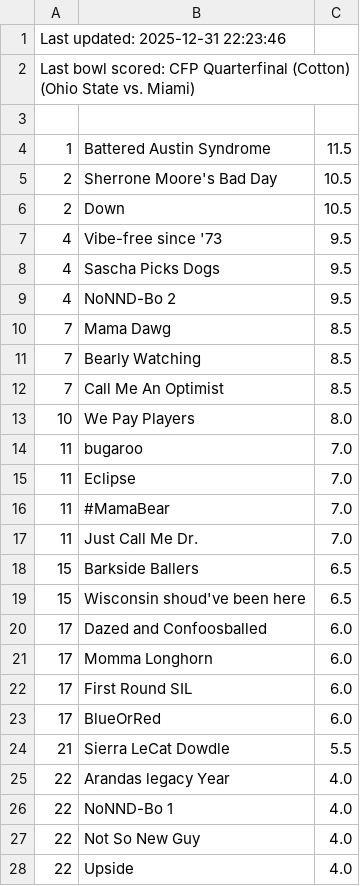
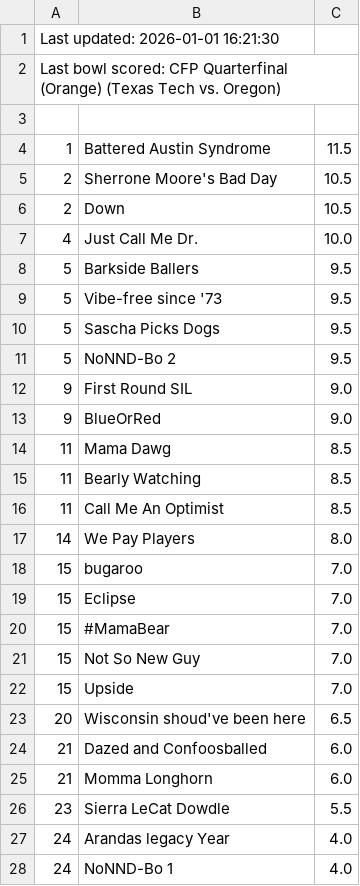
Before and after one commit to jorodo/jorodo.github.io, a CSV file: bowl_pool/2025-2026_CFP/rankings.csv, drawn as a sheet; only a part is shown; the diff covers the shown part only.

```diff
--- a/bowl_pool/2025-2026_CFP/rankings.csv
+++ b/bowl_pool/2025-2026_CFP/rankings.csv
@@ -1,3 +1,3 @@
-Last updated:  2025-12-31 22:23:46
-Last bowl scored:  CFP Quarterfinal (Cotton) (Ohio State vs. Miami)
+Last updated:  2026-01-01 16:21:30
+Last bowl scored:  CFP Quarterfinal (Orange) (Texas Tech vs. Oregon)
 
@@ -6,23 +6,23 @@ Last bowl scored:  CFP Quarterfinal (Cotton) (Ohio State vs. Miami)
 2,Down,10.5
-4,Vibe-free since '73,9.5
-4,Sascha Picks Dogs,9.5
-4,NoNND-Bo 2,9.5
-7,Mama Dawg,8.5
-7,Bearly Watching,8.5
-7,Call Me An Optimist,8.5
-10,We Pay Players,8.0
-11,bugaroo,7.0
-11,Eclipse,7.0
-11,#MamaBear,7.0
-11,Just Call Me Dr.,7.0
-15,Barkside Ballers,6.5
-15,Wisconsin shoud've been here,6.5
-17,Dazed and Confoosballed,6.0
-17,Momma Longhorn,6.0
-17,First Round SIL,6.0
-17,BlueOrRed,6.0
-21,Sierra LeCat Dowdle,5.5
-22,Arandas legacy Year,4.0
-22,NoNND-Bo 1,4.0
-22,Not So New Guy,4.0
-22,Upside,4.0
+4,Just Call Me Dr.,10.0
+5,Barkside Ballers,9.5
+5,Vibe-free since '73,9.5
+5,Sascha Picks Dogs,9.5
+5,NoNND-Bo 2,9.5
+9,First Round SIL,9.0
+9,BlueOrRed,9.0
+11,Mama Dawg,8.5
+11,Bearly Watching,8.5
+11,Call Me An Optimist,8.5
+14,We Pay Players,8.0
+15,bugaroo,7.0
+15,Eclipse,7.0
+15,#MamaBear,7.0
+15,Not So New Guy,7.0
+15,Upside,7.0
+20,Wisconsin shoud've been here,6.5
+21,Dazed and Confoosballed,6.0
+21,Momma Longhorn,6.0
+23,Sierra LeCat Dowdle,5.5
+24,Arandas legacy Year,4.0
+24,NoNND-Bo 1,4.0
```
Also changed, not shown: 1 edited cell elsewhere in this file, bowl_pool/2025-2026/rankings.csv, bowl_pool/2025-2026/results.csv, 24 other files.
